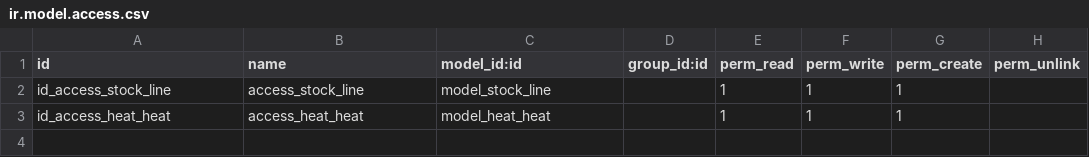
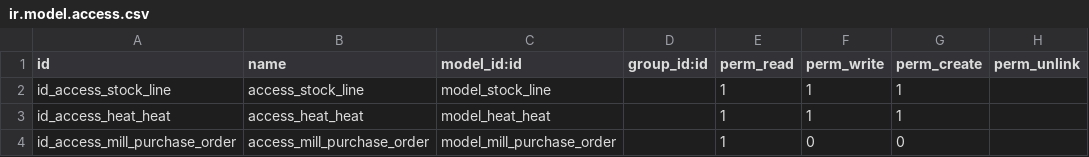
Before and after one commit to shivam1111/singla, a CSV file: mill_stock/security/ir.model.access.csv, drawn as a sheet; the diff names each change by its address in the sheet, - before the commit and + after, or states it on an @@ line.

Commit message:
Added security to purchase order

```diff
--- a/mill_stock/security/ir.model.access.csv
+++ b/mill_stock/security/ir.model.access.csv
+row 4: id_access_mill_purchase_order | access_mill_purchase_order | model_mill_purchase_order |  | 1 | 0 | 0
```
